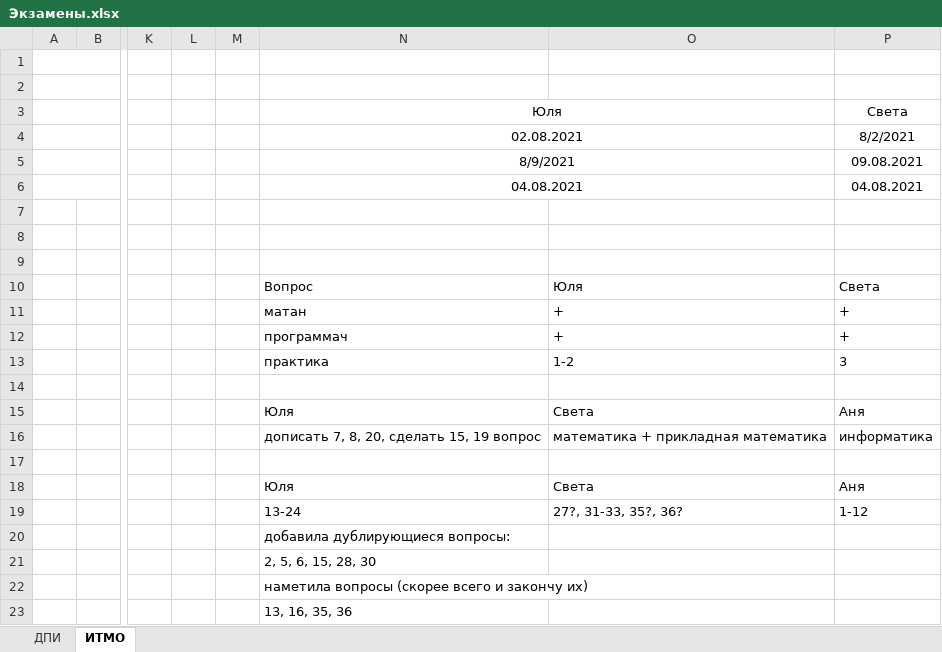
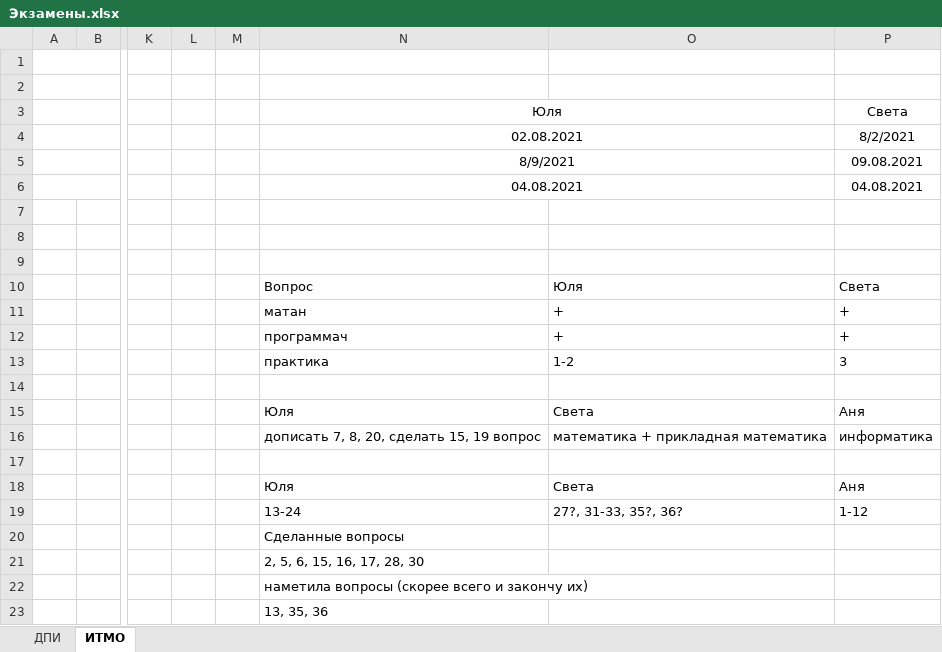
Before and after one commit to docs-2021/docs, an Excel workbook: docs/Экзамены.xlsx, sheet ИТМО, drawn as a sheet; only a part is shown, gaps mark what is left out; values as stored, in another font and other column widths than the file's, no borders; charts and pictures not drawn; the diff names each change by its address in the sheet, - before the commit and + after, or states it on an @@ line.

Commit message:
технологии: добавлен 17 вопрос

```diff
--- a/docs/Экзамены.xlsx (sheet ИТМО)
+++ b/docs/Экзамены.xlsx (sheet ИТМО)
-N20: добавила дублирующиеся вопросы:
+N20: Сделанные вопросы
-N21: 2, 5, 6, 15, 28, 30
+N21: 2, 5, 6, 15, 16, 17, 28, 30
-N23: 13, 16, 35, 36
+N23: 13, 35, 36
```
Also changed, not shown: charts or pictures, 2 other files.
